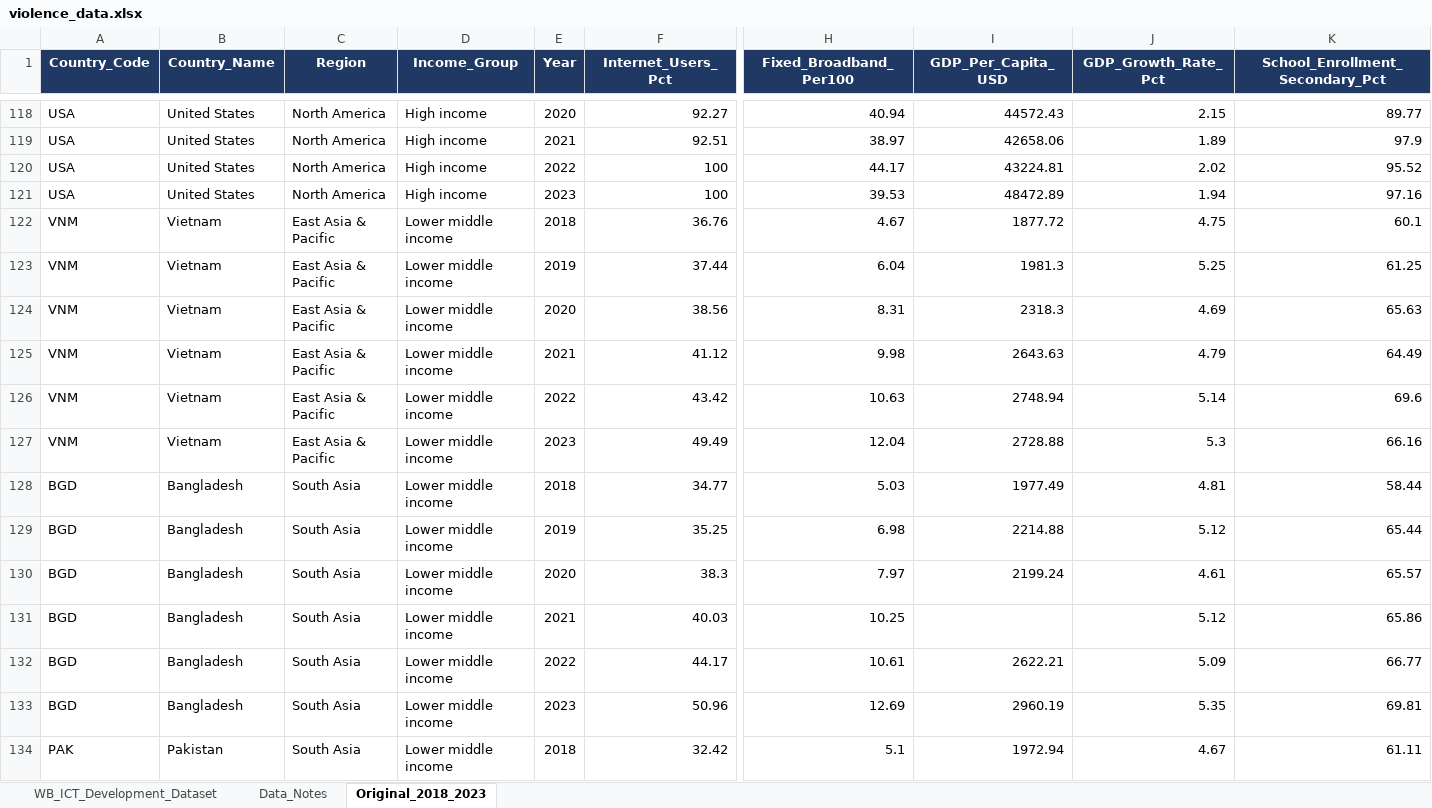
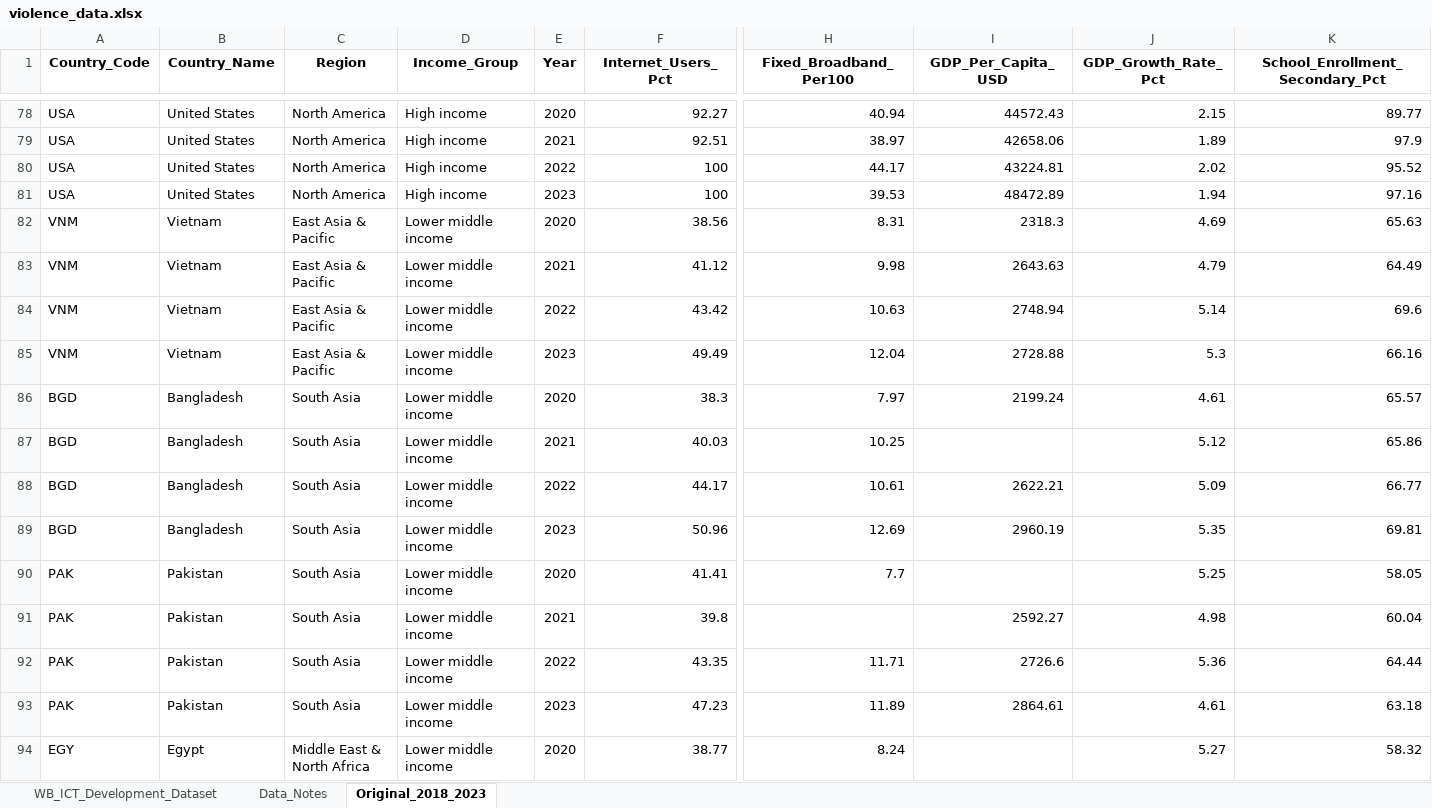
Before and after one commit to dondonedmond82/WB_ICT_Development_Dataset, an Excel workbook: violence_data.xlsx, sheet Original_2018_2023, drawn as a sheet; only a part is shown, gaps mark what is left out; the shorter side is filled out with more unchanged rows; values as stored, in another font and other column widths than the file's, no borders; rows hold the shown columns only; the diff covers the shown part only; the diff names each change by its address in the sheet, - before the commit and + after, or states it on an @@ line.

```diff
--- a/violence_data.xlsx (sheet Original_2018_2023)
+++ b/violence_data.xlsx (sheet Original_2018_2023)
@@ A1:K1 fill: #203864 → none, text colour: #FFFFFF → black @@
-row 122: VNM | Vietnam | East Asia & Pacific | Lower middle income | 2018 | 36.76 | 4.67 | 1877.72 | 4.75 | 60.1
-row 123: VNM | Vietnam | East Asia & Pacific | Lower middle income | 2019 | 37.44 | 6.04 | 1981.3 | 5.25 | 61.25
-row 128: BGD | Bangladesh | South Asia | Lower middle income | 2018 | 34.77 | 5.03 | 1977.49 | 4.81 | 58.44
-row 129: BGD | Bangladesh | South Asia | Lower middle income | 2019 | 35.25 | 6.98 | 2214.88 | 5.12 | 65.44
-row 134: PAK | Pakistan | South Asia | Lower middle income | 2018 | 32.42 | 5.1 | 1972.94 | 4.67 | 61.11
```
Also changed, not shown: 45 removed rows and cell formats elsewhere in this sheet, sheet WB_ICT_Development_Dataset, sheet Data_Notes.
